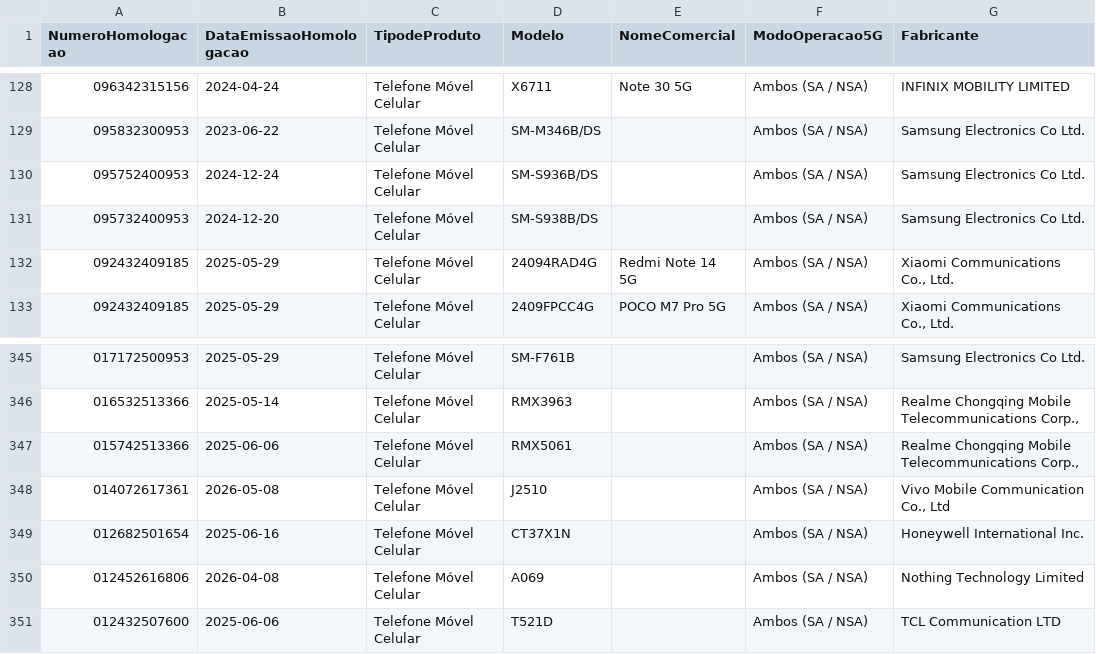
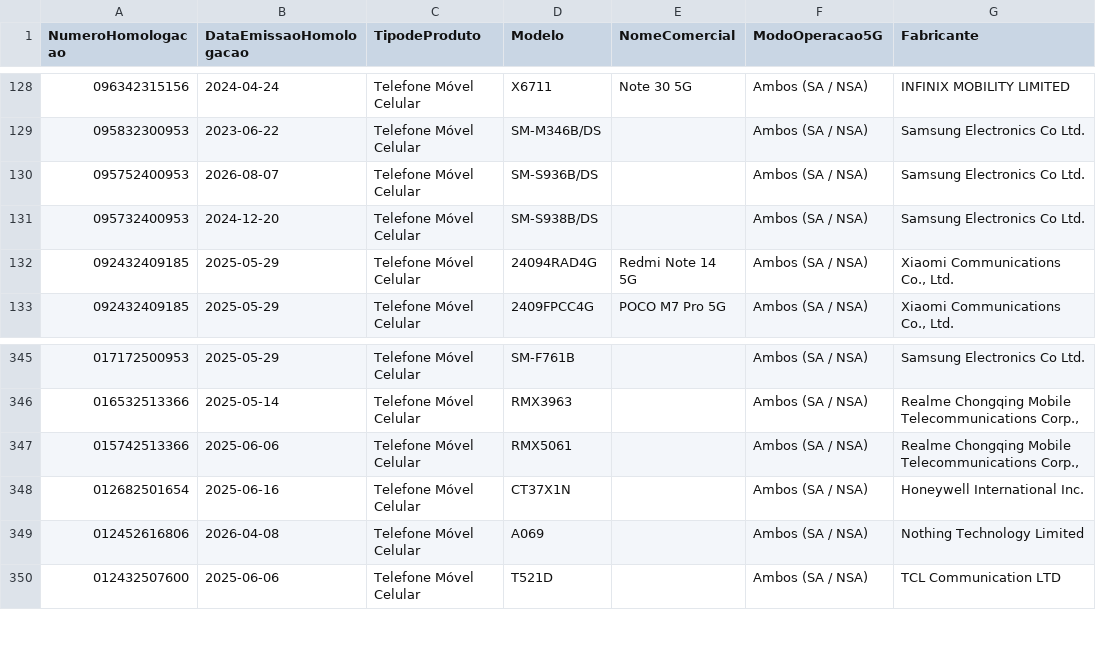
Before and after one commit to HuijieL/anatel-monitor, a CSV file: data/celulares_5g.csv, drawn as a sheet; only a part is shown, gaps mark what is left out.

```diff
--- a/data/celulares_5g.csv
+++ b/data/celulares_5g.csv
@@ -129,3 +129,3 @@ NumeroHomologacao;DataEmissaoHomologacao;TipodeProduto;Modelo;NomeComercial;Modo
 095832300953;2023-06-22;Telefone Móvel Celular;SM-M346B/DS;;Ambos (SA / NSA);Samsung Electronics Co Ltd.
-095752400953;2024-12-24;Telefone Móvel Celular;SM-S936B/DS;;Ambos (SA / NSA);Samsung Electronics Co Ltd.
+095752400953;2026-08-07;Telefone Móvel Celular;SM-S936B/DS;;Ambos (SA / NSA);Samsung Electronics Co Ltd.
 095732400953;2024-12-20;Telefone Móvel Celular;SM-S938B/DS;;Ambos (SA / NSA);Samsung Electronics Co Ltd.
@@ -347,3 +347,2 @@ NumeroHomologacao;DataEmissaoHomologacao;TipodeProduto;Modelo;NomeComercial;Modo
 015742513366;2025-06-06;Telefone Móvel Celular;RMX5061;;Ambos (SA / NSA);Realme Chongqing Mobile Telecommunications Corp.,
-014072617361;2026-05-08;Telefone Móvel Celular;J2510;;Ambos (SA / NSA);Vivo Mobile Communication Co., Ltd
 012682501654;2025-06-16;Telefone Móvel Celular;CT37X1N;;Ambos (SA / NSA);Honeywell International Inc.
```
Also changed, not shown: 2 other files.
